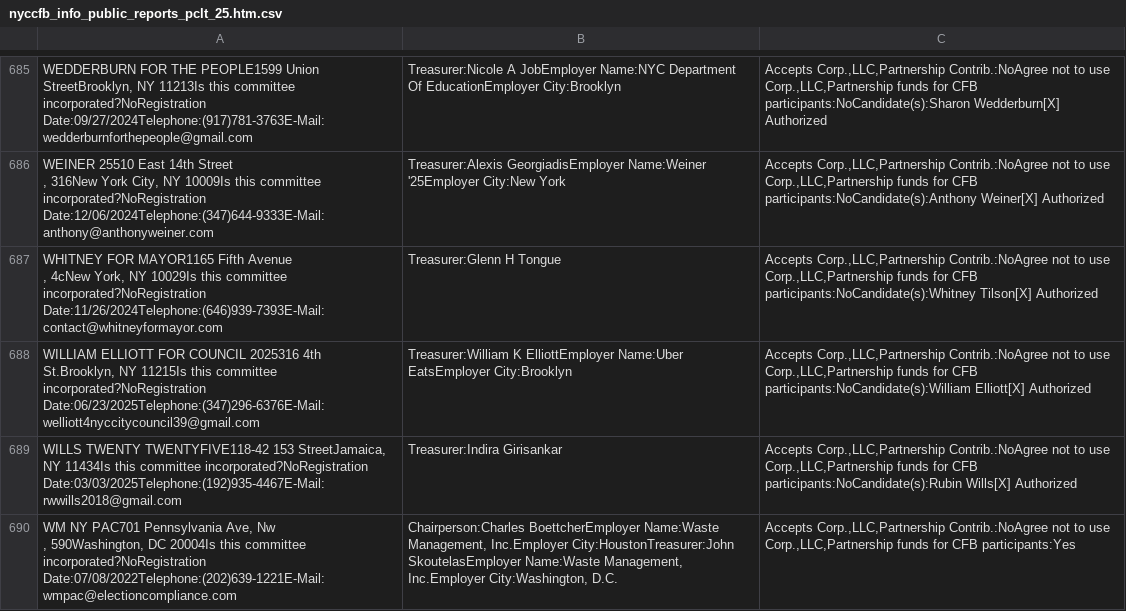
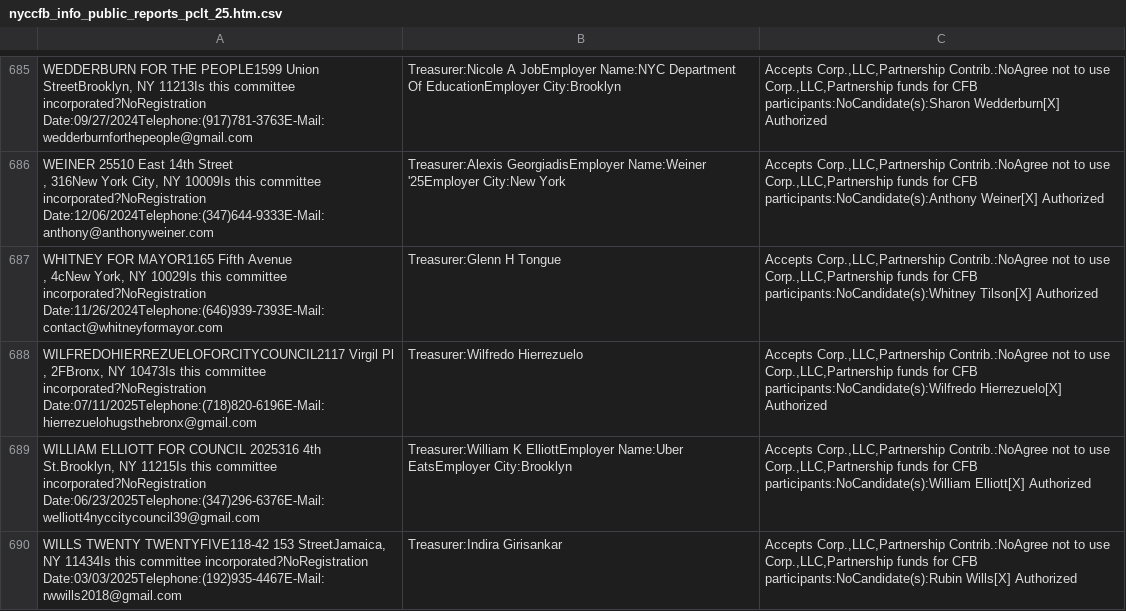
Before and after one commit to fedex1/campaign-tracker, a CSV file: nyccfb_info_public_reports_pclt_25.htm.csv, drawn as a sheet; only a part is shown, gaps mark what is left out; the shorter side is filled out with more unchanged rows; ↵ is a line break in a cell; the diff names each change by its address in the sheet, - before the commit and + after, or states it on an @@ line.

```diff
--- a/nyccfb_info_public_reports_pclt_25.htm.csv
+++ b/nyccfb_info_public_reports_pclt_25.htm.csv
+row 688: WILFREDOHIERREZUELOFORCITYCOUNCIL2117 Virgil Pl ↵ , 2FBronx, NY 10473Is this committee incorporated?NoRegistration Date:07/11/2025Telephone:(718)820-6196E-Mail:hierrezuelohugsthebronx@gmail.com | Treasurer:Wilfredo Hierrezuelo | Accepts Corp.,LLC,Partnership Contrib.:NoAgree not to use Corp.,LLC,Partnership funds for CFB participants:NoCandidate(s):Wilfredo Hierrezuelo[X] Authorized
```
Also changed, not shown: committees.csv, nyccfb_info_public_reports_candidate_25.htm.csv, 1 other file.
